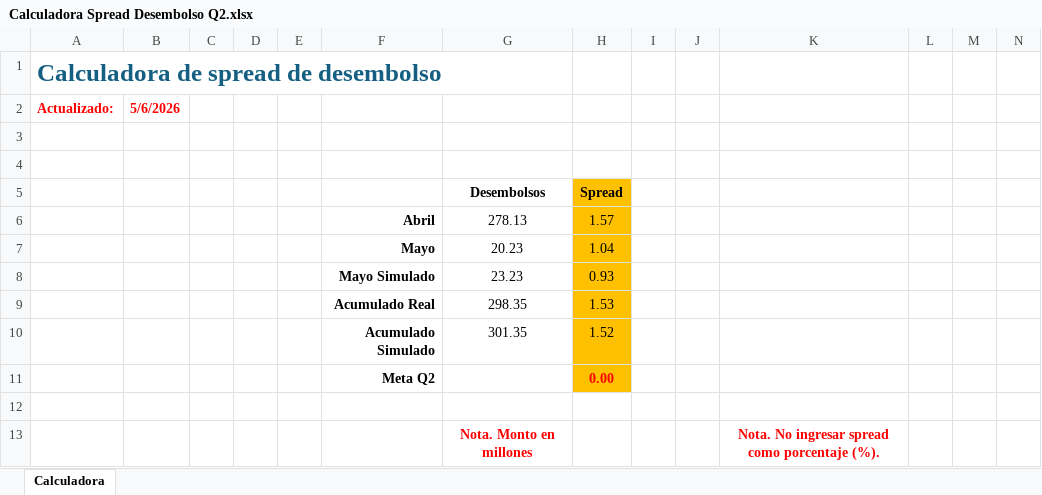
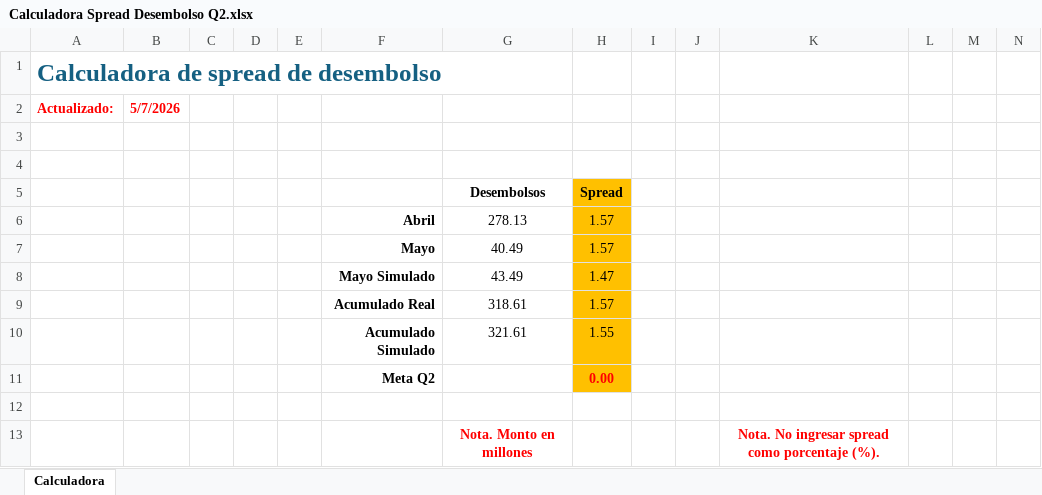
Before and after one commit to luiszelmu98/archivos, an Excel workbook: Calculadora Spread Desembolso Q2.xlsx, sheet Calculadora, drawn as a sheet; only a part is shown; values as stored, in another font and other column widths than the file's, no borders; charts and pictures not drawn; removed rows and columns are numbered as before the commit, all else as after; rows hold the shown columns only; the diff covers the shown part only; the diff names each change by its address in the sheet, - before the commit and + after, or states it on an @@ line.

```diff
--- a/Calculadora Spread Desembolso Q2.xlsx (sheet Calculadora)
+++ b/Calculadora Spread Desembolso Q2.xlsx (sheet Calculadora)
-B2: 5/6/2026
+B2: 5/7/2026
-row 7:  |  |  |  |  | Mayo | 20.23 | 1.04
-row 8:  |  |  |  |  | Mayo Simulado | 23.23 | 0.93
-row 9:  |  |  |  |  | Acumulado Real | 298.35 | 1.53
-row 10:  |  |  |  |  | Acumulado Simulado | 301.35 | 1.52
+row 7:  |  |  |  |  | Mayo | 40.49 | 1.57
+row 8:  |  |  |  |  | Mayo Simulado | 43.49 | 1.47
+row 9:  |  |  |  |  | Acumulado Real | 318.61 | 1.57
+row 10:  |  |  |  |  | Acumulado Simulado | 321.61 | 1.55
```
Also changed, not shown: 8 added rows and 3 edited cells elsewhere in this sheet.
